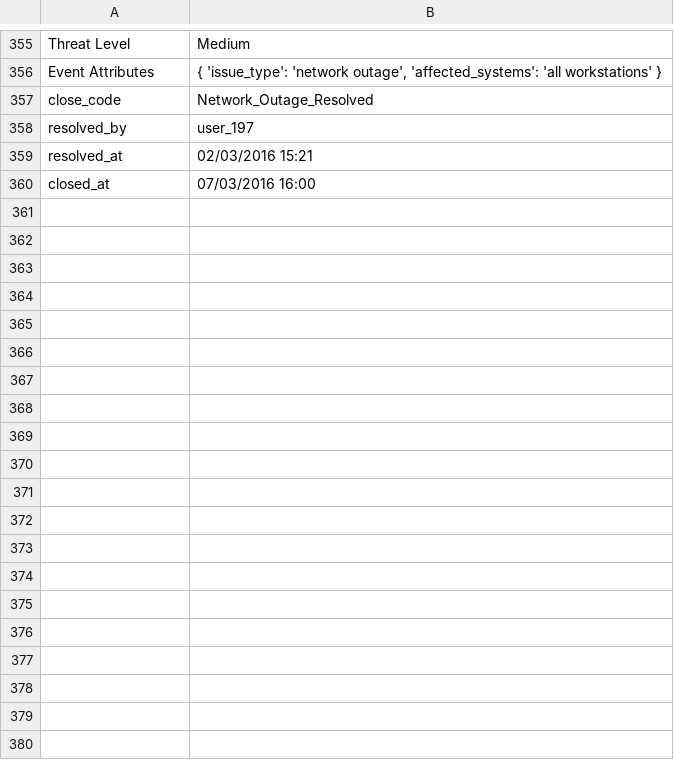
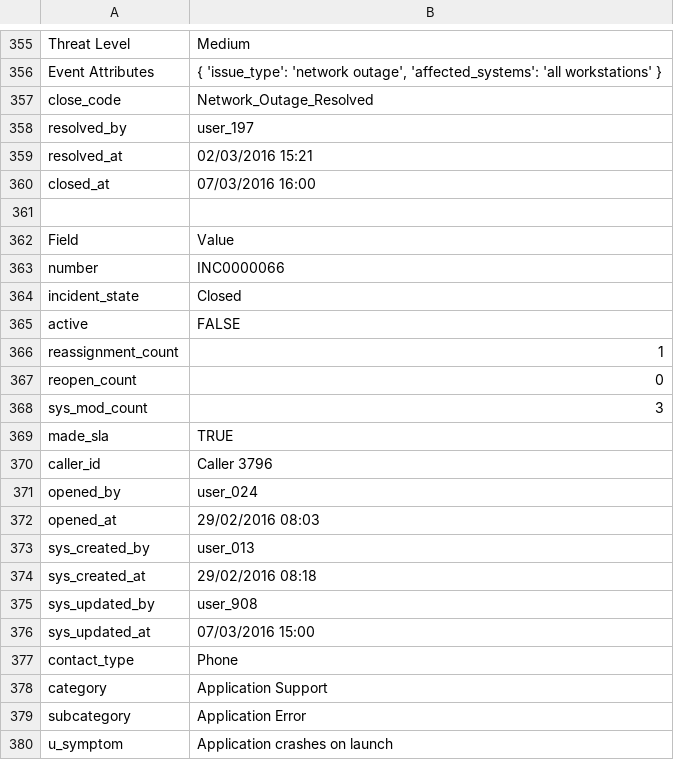
Before and after one commit to authoruser/IRDATASET, a CSV file: IR-Dataset.csv, drawn as a sheet; only a part is shown, gaps mark what is left out; the diff covers the shown part only.

Commit message:
Update IR-Dataset.csv

```diff
--- a/IR-Dataset.csv
+++ b/IR-Dataset.csv
@@ -360 +360,21 @@ resolved_at,02/03/2016 15:21
 closed_at,07/03/2016 16:00
+
+Field,Value
+number,INC0000066
+incident_state,Closed
+active,FALSE
+reassignment_count,1
+reopen_count,0
+sys_mod_count,3
+made_sla,TRUE
+caller_id,Caller 3796
+opened_by,user_024
+opened_at,29/02/2016 08:03
+sys_created_by,user_013
+sys_created_at,29/02/2016 08:18
+sys_updated_by,user_908
+sys_updated_at,07/03/2016 15:00
+contact_type,Phone
+category,Application Support
+subcategory,Application Error
+u_symptom,Application crashes on launch
```
Also changed, not shown: 25 added rows elsewhere in this file.
